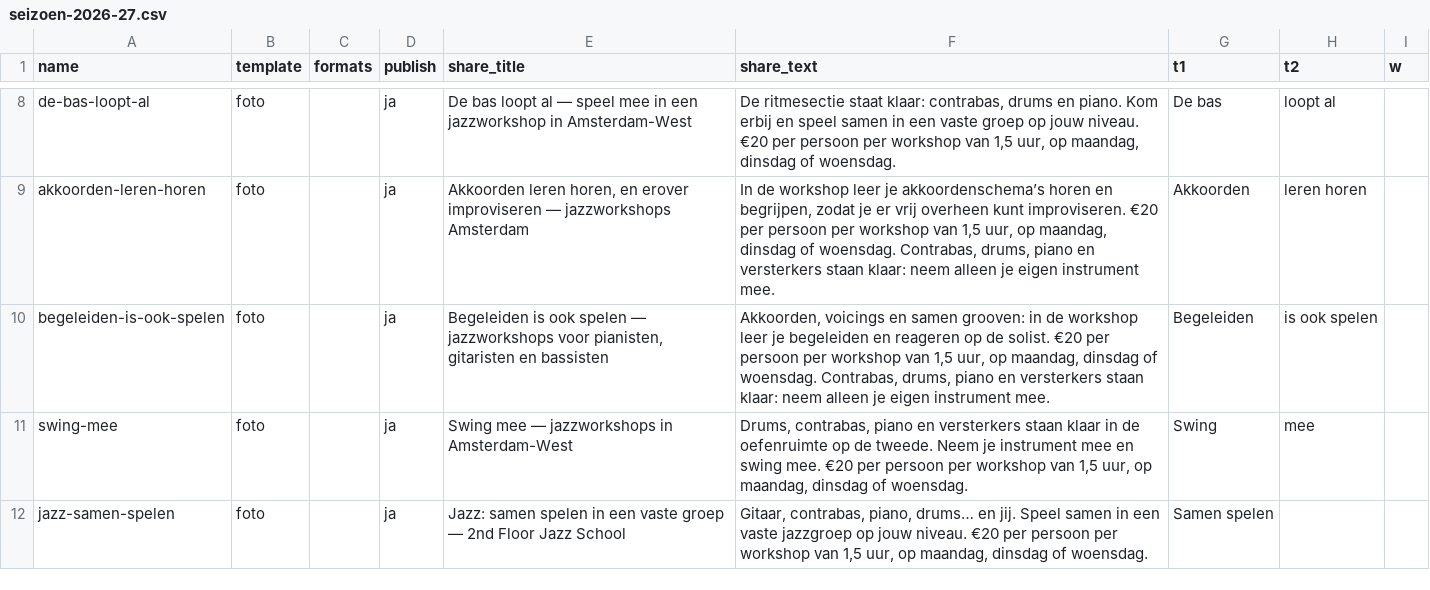
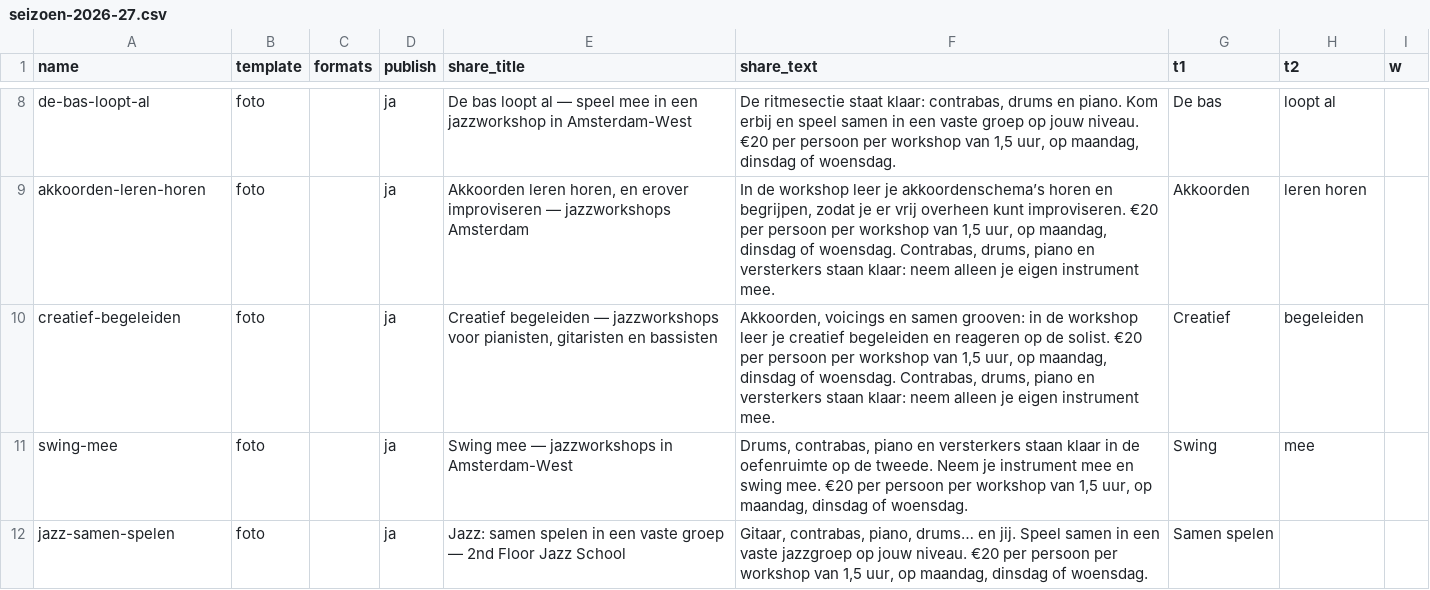
Before and after one commit to bunsenstraat/2ndfloorjazzschool, a CSV file: brand/campaigns/seizoen-2026-27.csv, drawn as a sheet; only a part is shown, gaps mark what is left out; the diff names each change by its address in the sheet, - before the commit and + after, or states it on an @@ line.

```diff
--- a/brand/campaigns/seizoen-2026-27.csv
+++ b/brand/campaigns/seizoen-2026-27.csv
-A10 (name): begeleiden-is-ook-spelen
+A10 (name): creatief-begeleiden
-E10 (share_title): Begeleiden is ook spelen — jazzworkshops…
+E10 (share_title): Creatief begeleiden — jazzworkshops…
-F10 (share_text): …leer je begeleiden en…
+F10 (share_text): …leer je creatief begeleiden en…
-G10 (t1): Begeleiden
+G10 (t1): Creatief
-H10 (t2): is ook spelen
+H10 (t2): begeleiden
```
Also changed, not shown: 8 other files.
